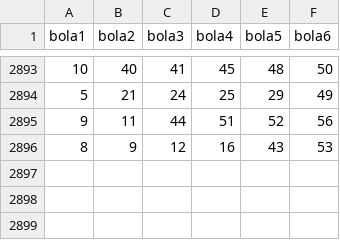
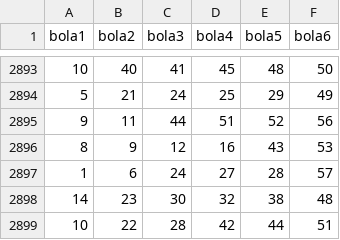
Before and after one commit to willianbazarin/UFMS, a CSV file: Mega_1.csv, drawn as a sheet; only a part is shown, gaps mark what is left out; the diff names each change by its address in the sheet, - before the commit and + after, or states it on an @@ line.

Commit message:
Update Mega_1.csv

```diff
--- a/Mega_1.csv
+++ b/Mega_1.csv
+row 2897: 1 | 6 | 24 | 27 | 28 | 57
+row 2898: 14 | 23 | 30 | 32 | 38 | 48
+row 2899: 10 | 22 | 28 | 42 | 44 | 51
```
